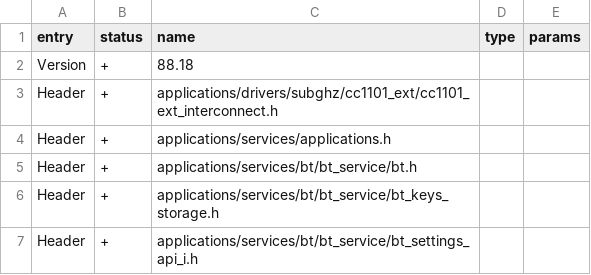
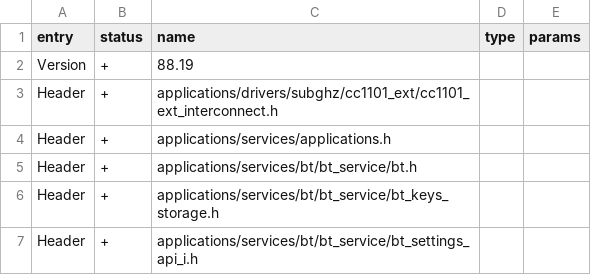
Before and after one commit to squazaryu/tumoflip, a CSV file: targets/f7/api_symbols.csv, drawn as a sheet; only a part is shown.

```diff
--- a/targets/f7/api_symbols.csv
+++ b/targets/f7/api_symbols.csv
@@ -1,3 +1,3 @@
 entry,status,name,type,params
-Version,+,88.18,,
+Version,+,88.19,,
 Header,+,applications/drivers/subghz/cc1101_ext/cc1101_ext_interconnect.h,,
```
Also changed, not shown: 26 other files.
